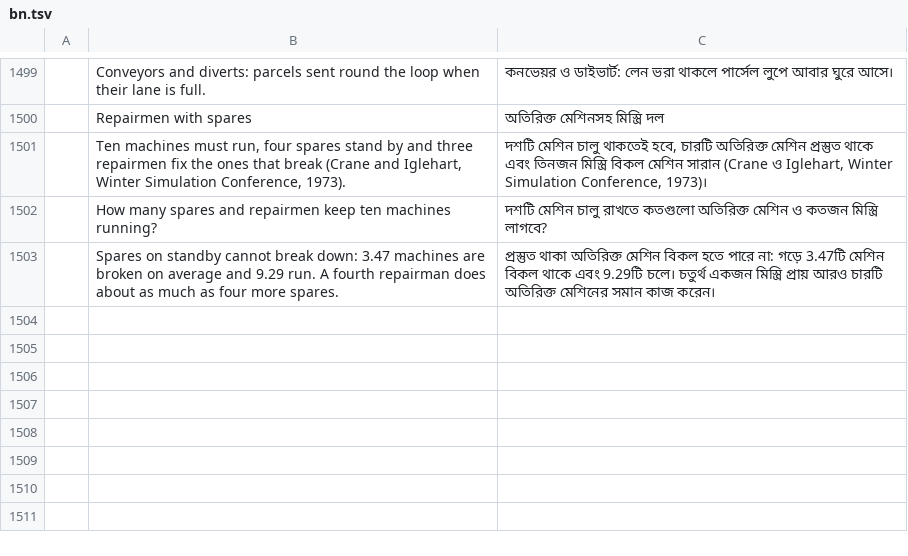
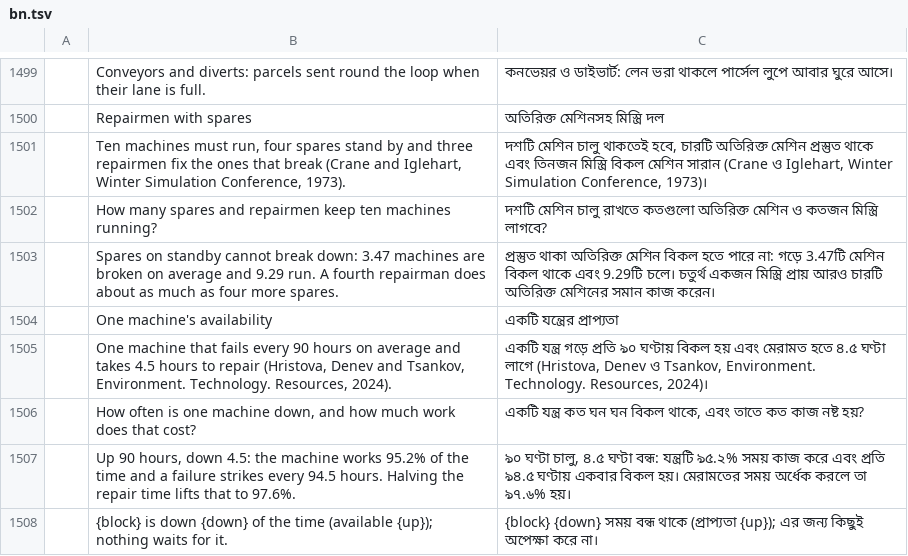
Before and after one commit to helenkwok/StochCraft, a TSV file: i18n/bn.tsv, drawn as a sheet; only a part is shown, gaps mark what is left out; the diff names each change by its address in the sheet, - before the commit and + after, or states it on an @@ line.

```diff
--- a/i18n/bn.tsv
+++ b/i18n/bn.tsv
+row 1504:  | One machine's availability | একটি যন্ত্রের প্রাপ্যতা
+row 1505:  | One machine that fails every 90 hours on average and takes 4.5 hours to repair (Hristova, Denev and Tsankov, Environment. Technology. Resources, 2024). | একটি যন্ত্র গড়ে প্রতি ৯০ ঘণ্টায় বিকল হয় এবং মেরামত হতে ৪.৫ ঘণ্টা লাগে (Hristova, Denev ও Tsankov, Environment. Technology. Resources, 2024)।
+row 1506:  | How often is one machine down, and how much work does that cost? | একটি যন্ত্র কত ঘন ঘন বিকল থাকে, এবং তাতে কত কাজ নষ্ট হয়?
+row 1507:  | Up 90 hours, down 4.5: the machine works 95.2% of the time and a failure strikes every 94.5 hours. Halving the repair time lifts that to 97.6%. | ৯০ ঘণ্টা চালু, ৪.৫ ঘণ্টা বন্ধ: যন্ত্রটি ৯৫.২% সময় কাজ করে এবং প্রতি ৯৪.৫ ঘণ্টায় একবার বিকল হয়। মেরামতের সময় অর্ধেক করলে তা ৯৭.৬% হয়।
+row 1508:  | {block} is down {down} of the time (available {up}); nothing waits for it. | {block} {down} সময় বন্ধ থাকে (প্রাপ্যতা {up}); এর জন্য কিছুই অপেক্ষা করে না।
```
Also changed, not shown: i18n/ka.tsv, i18n/lo.tsv, 52 other files.
